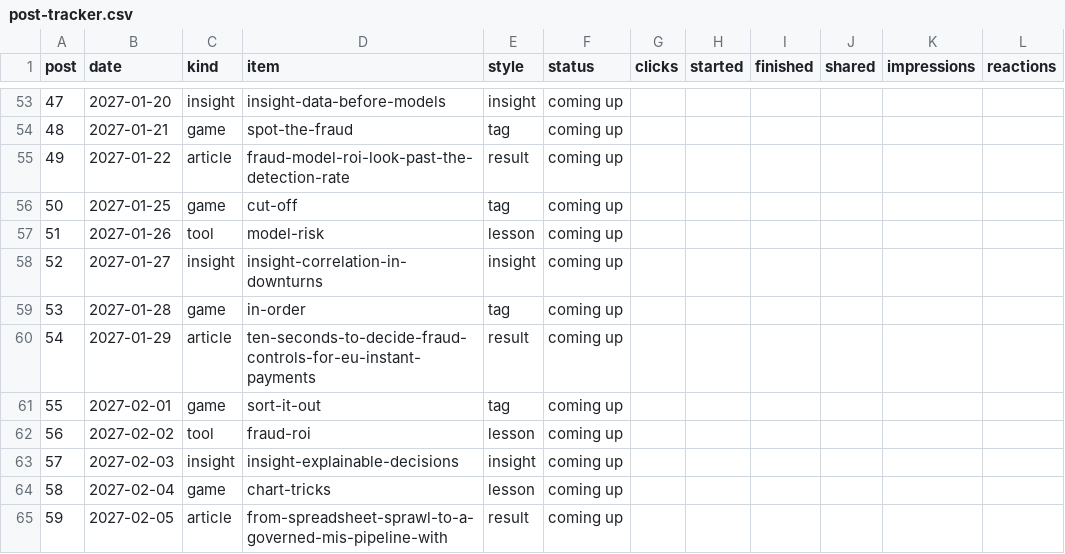
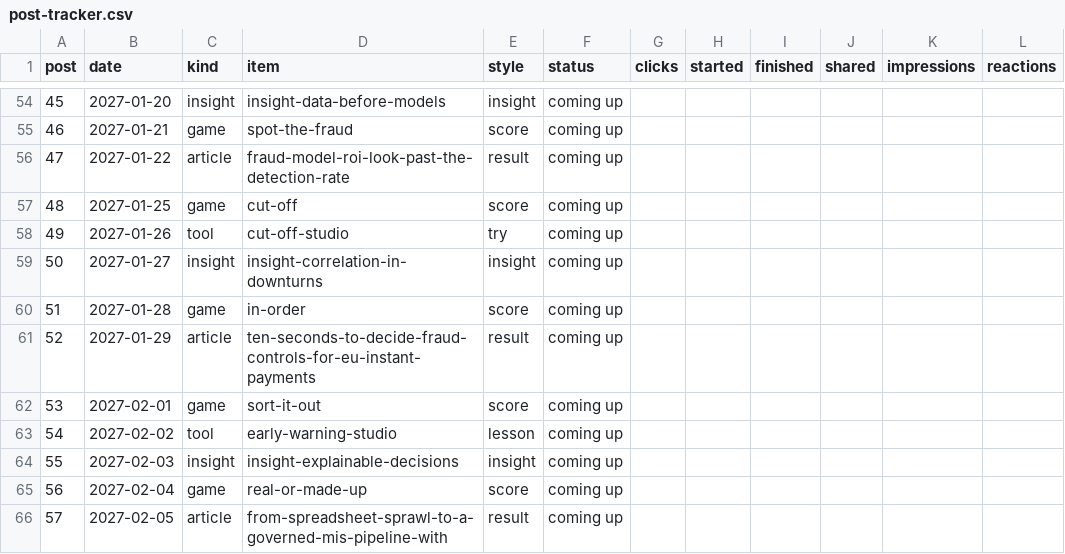
Before and after one commit to aceakant/aceakant.github.io, a CSV file: content/post-tracker.csv, drawn as a sheet; only a part is shown, gaps mark what is left out; addresses are those after the commit; the diff covers the shown part only; the diff names each change by its address in the sheet, - before the commit and + after, or states it on an @@ line.

```diff
--- a/content/post-tracker.csv
+++ b/content/post-tracker.csv
@@ column A (post) renumbered from row 12 down @@
-E55 (style): tag
+E55 (style): score
-E57 (style): tag
+E57 (style): score
-D58 (item): model-risk
+D58 (item): cut-off-studio
-E58 (style): lesson
+E58 (style): try
-E60 (style): tag
+E60 (style): score
-E62 (style): tag
+E62 (style): score
-D63 (item): fraud-roi
+D63 (item): early-warning-studio
-D65 (item): chart-tricks
+D65 (item): real-or-made-up
-E65 (style): lesson
+E65 (style): score
```
Also changed, not shown: 1 added row and 59 edited cells elsewhere in this file, 1 other file.
